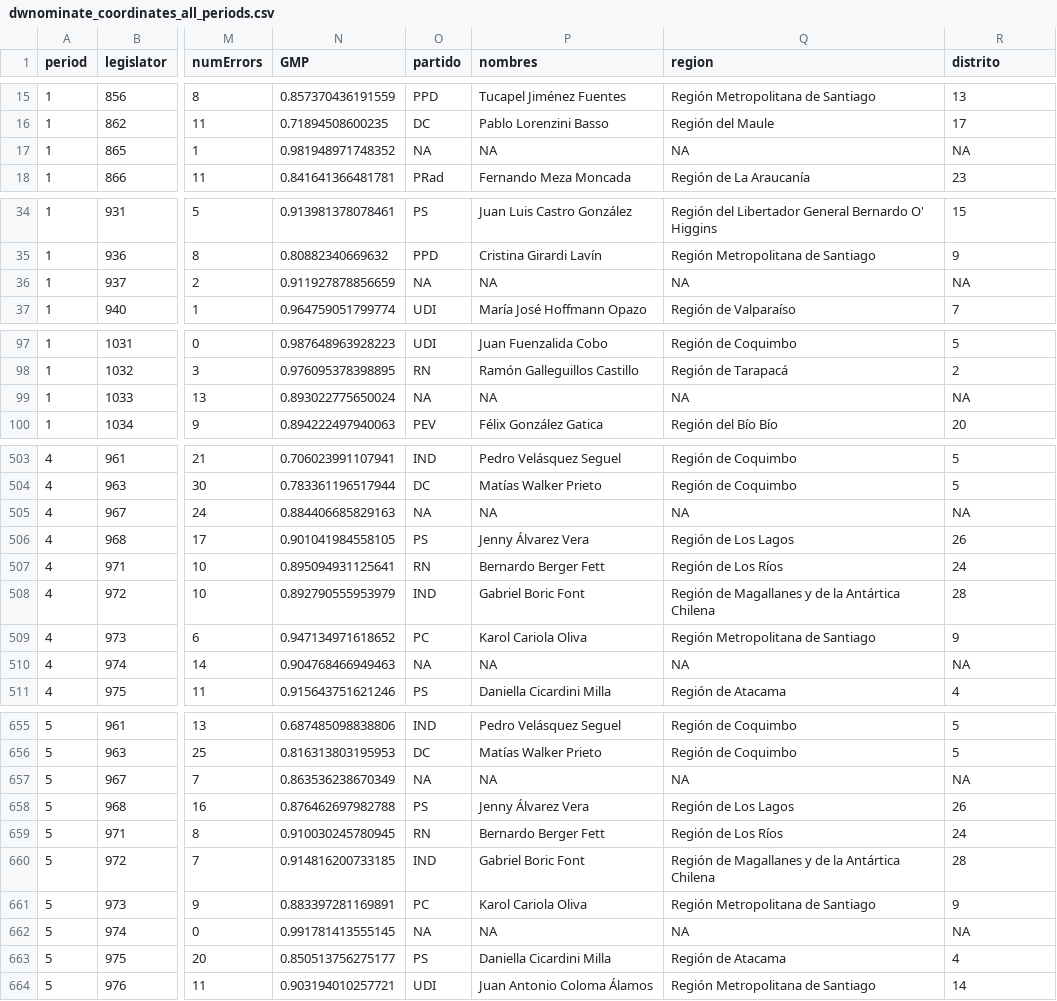
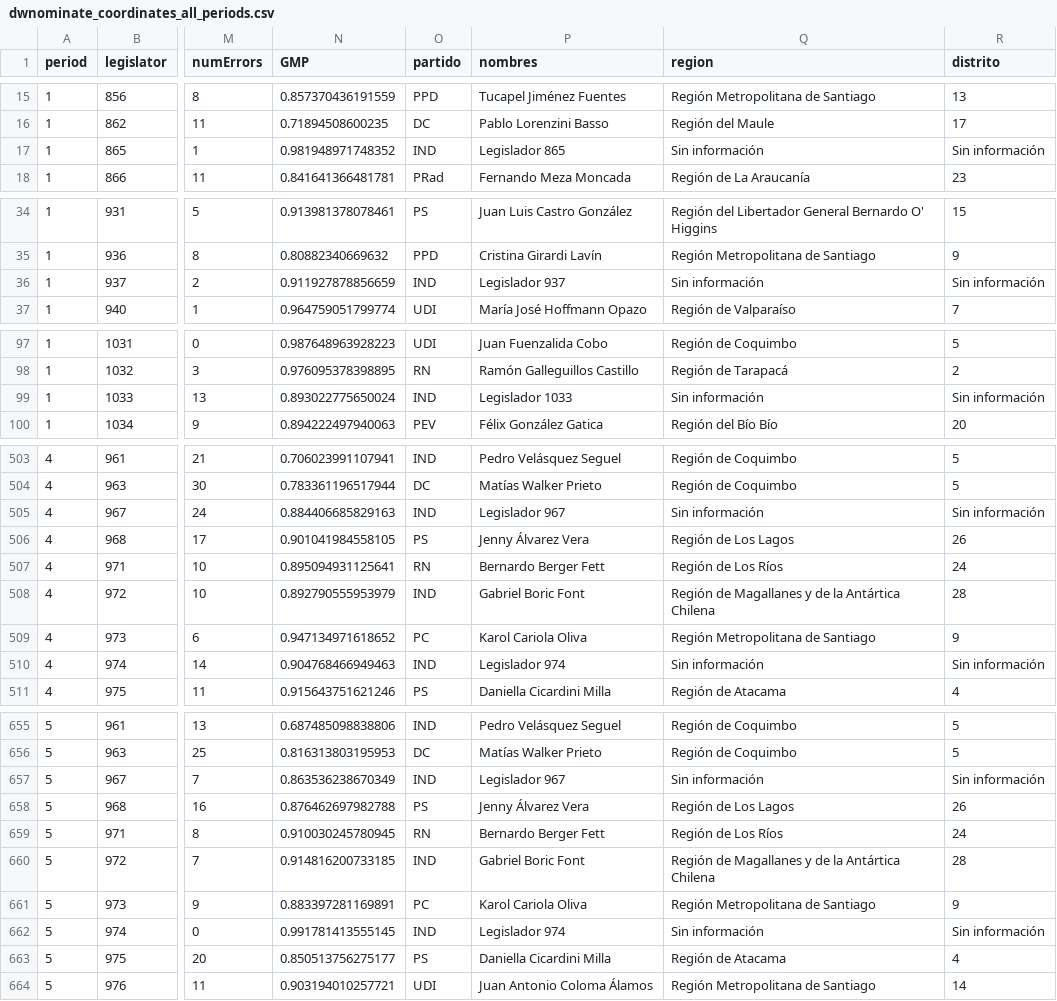
Before and after one commit to pabloantivil/wnominate_tests, a CSV file: data/dwnominate/output/dwnominate_coordinates_all_periods.csv, drawn as a sheet; only a part is shown, gaps mark what is left out; the diff covers the shown part only; the diff names each change by its address in the sheet, - before the commit and + after, or states it on an @@ line.

Commit message:
Se actualizan los metadatos de los legisladores y los resultados de DW-NOMINATE
- Se corrigieron y ampliaron los metadatos de los legisladores en el archivo CSV de entrada, se añadió un archivo de respaldo y se actualizaron las coordenadas de salida de DW-NOMINATE para todos los períodos y subperíodos.
- Se añadieron nuevos archivos de salida corregidos y se modificaron los scripts de R y Python correspondientes para mostrar estos cambios en los datos.
- Se añadieron varias imágenes de resultados nuevas (dw-nominate).

```diff
--- a/data/dwnominate/output/dwnominate_coordinates_all_periods.csv
+++ b/data/dwnominate/output/dwnominate_coordinates_all_periods.csv
-O17 (partido): NA
+O17 (partido): IND
-P17 (nombres): NA
+P17 (nombres): Legislador 865
-Q17 (region): NA
+Q17 (region): Sin información
-R17 (distrito): NA
+R17 (distrito): Sin información
-O36 (partido): NA
+O36 (partido): IND
-P36 (nombres): NA
+P36 (nombres): Legislador 937
-Q36 (region): NA
+Q36 (region): Sin información
-R36 (distrito): NA
+R36 (distrito): Sin información
-O99 (partido): NA
+O99 (partido): IND
-P99 (nombres): NA
+P99 (nombres): Legislador 1033
-Q99 (region): NA
+Q99 (region): Sin información
-R99 (distrito): NA
+R99 (distrito): Sin información
-O505 (partido): NA
+O505 (partido): IND
-P505 (nombres): NA
+P505 (nombres): Legislador 967
-Q505 (region): NA
+Q505 (region): Sin información
-R505 (distrito): NA
+R505 (distrito): Sin información
-O510 (partido): NA
+O510 (partido): IND
-P510 (nombres): NA
+P510 (nombres): Legislador 974
-Q510 (region): NA
+Q510 (region): Sin información
-R510 (distrito): NA
+R510 (distrito): Sin información
-O657 (partido): NA
+O657 (partido): IND
-P657 (nombres): NA
+P657 (nombres): Legislador 967
-Q657 (region): NA
+Q657 (region): Sin información
-R657 (distrito): NA
+R657 (distrito): Sin información
-O662 (partido): NA
+O662 (partido): IND
-P662 (nombres): NA
+P662 (nombres): Legislador 974
-Q662 (region): NA
+Q662 (region): Sin información
-R662 (distrito): NA
+R662 (distrito): Sin información
```
Also changed, not shown: 72 edited cells elsewhere in this file, data/dwnominate/output/dwnominate_coordinates_p1.csv, data/dwnominate/output/dwnominate_coordinates_p2.csv, 18 other files.
